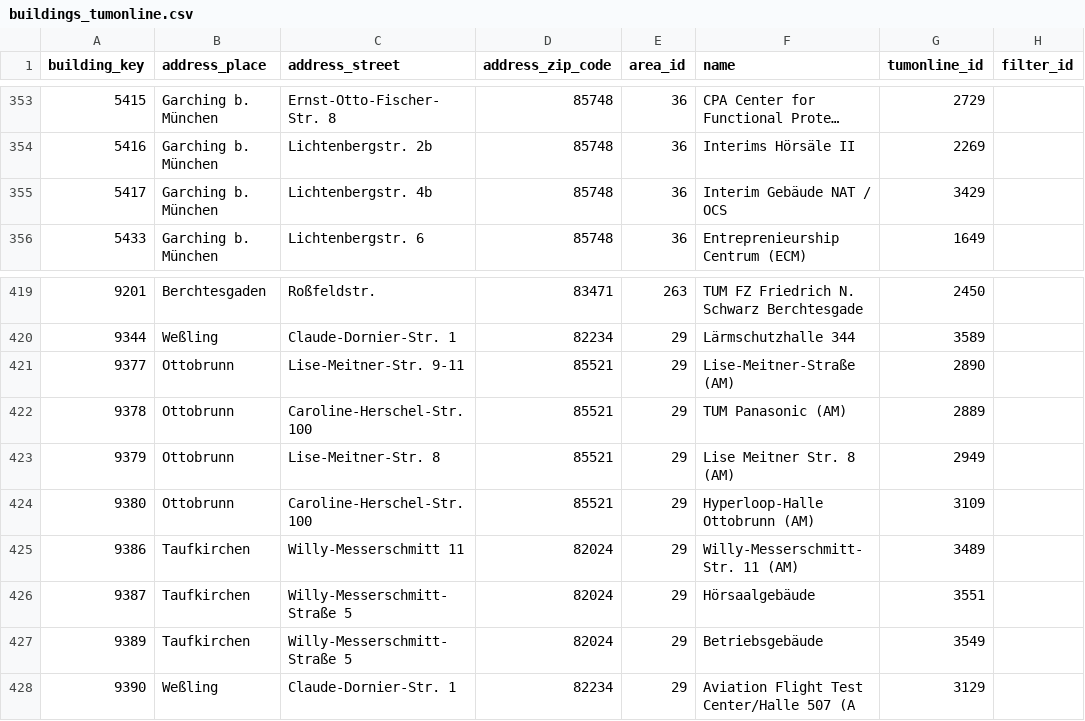
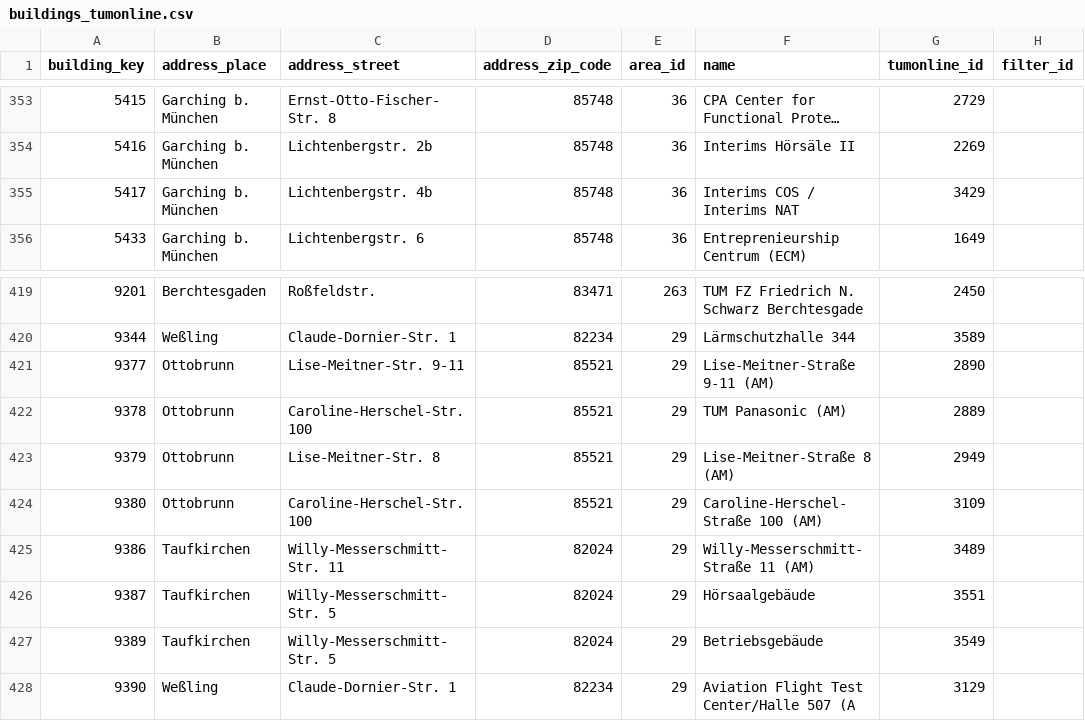
Before and after one commit to TUM-Dev/NavigaTUM, a CSV file: data/external/results/buildings_tumonline.csv, drawn as a sheet; only a part is shown, gaps mark what is left out; long unchanged cells end in ….

```diff
--- a/data/external/results/buildings_tumonline.csv
+++ b/data/external/results/buildings_tumonline.csv
@@ -354,3 +354,3 @@ building_key,address_place,address_street,address_zip_code,area_id,name,tumonlin
 5416,Garching b. München,Lichtenbergstr. 2b,85748,36,Interims Hörsäle II,2269,
-5417,Garching b. München,Lichtenbergstr. 4b,85748,36,Interim Gebäude NAT / OCS,3429,
+5417,Garching b. München,Lichtenbergstr. 4b,85748,36,Interims COS / Interims NAT,3429,
 5433,Garching b. München,Lichtenbergstr. 6,85748,36,Entreprenieurship Centrum (ECM),1649,
@@ -420,9 +420,9 @@ building_key,address_place,address_street,address_zip_code,area_id,name,tumonlin
 9344,Weßling,Claude-Dornier-Str. 1,82234,29,Lärmschutzhalle 344,3589,
-9377,Ottobrunn,Lise-Meitner-Str. 9-11,85521,29,Lise-Meitner-Straße (AM),2890,
+9377,Ottobrunn,Lise-Meitner-Str. 9-11,85521,29,Lise-Meitner-Straße 9-11 (AM),2890,
 9378,Ottobrunn,Caroline-Herschel-Str. 100,85521,29,TUM Panasonic (AM),2889,
-9379,Ottobrunn,Lise-Meitner-Str. 8,85521,29,Lise Meitner Str. 8 (AM),2949,
-9380,Ottobrunn,Caroline-Herschel-Str. 100,85521,29,Hyperloop-Halle Ottobrunn (AM),3109,
-9386,Taufkirchen,Willy-Messerschmitt 11,82024,29,Willy-Messerschmitt-Str. 11 (AM),3489,
-9387,Taufkirchen,Willy-Messerschmitt-Straße 5,82024,29,Hörsaalgebäude,3551,
-9389,Taufkirchen,Willy-Messerschmitt-Straße 5,82024,29,Betriebsgebäude,3549,
+9379,Ottobrunn,Lise-Meitner-Str. 8,85521,29,Lise-Meitner-Straße 8 (AM),2949,
+9380,Ottobrunn,Caroline-Herschel-Str. 100,85521,29,Caroline-Herschel-Straße 100 (AM),3109,
+9386,Taufkirchen,Willy-Messerschmitt-Str. 11,82024,29,Willy-Messerschmitt-Straße 11 (AM),3489,
+9387,Taufkirchen,Willy-Messerschmitt-Str. 5,82024,29,Hörsaalgebäude,3551,
+9389,Taufkirchen,Willy-Messerschmitt-Str. 5,82024,29,Betriebsgebäude,3549,
 9390,Weßling,Claude-Dornier-Str. 1,82234,29,Aviation Flight Test Center/Halle 507 (A,3129,
```
Also changed, not shown: data/external/results/orgs-en_tumonline.csv.
